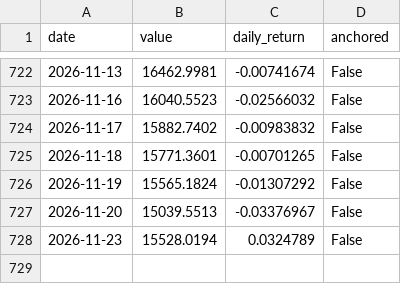
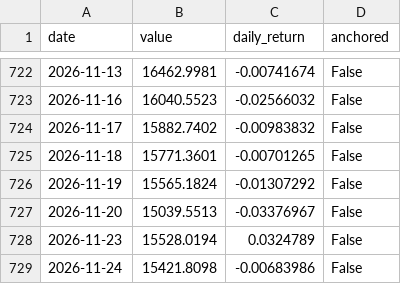
Before and after one commit to metamarsh/asymmetric-edge-dashboard, a CSV file: asymmetric_edge_series.csv, drawn as a sheet; only a part is shown, gaps mark what is left out; the diff names each change by its address in the sheet, - before the commit and + after, or states it on an @@ line.

```diff
--- a/asymmetric_edge_series.csv
+++ b/asymmetric_edge_series.csv
+row 729: 2026-11-24 | 15421.8098 | -0.00683986 | False
```
Also changed, not shown: holdings_daily_values.csv, price_snapshot.csv, 2 other files.
